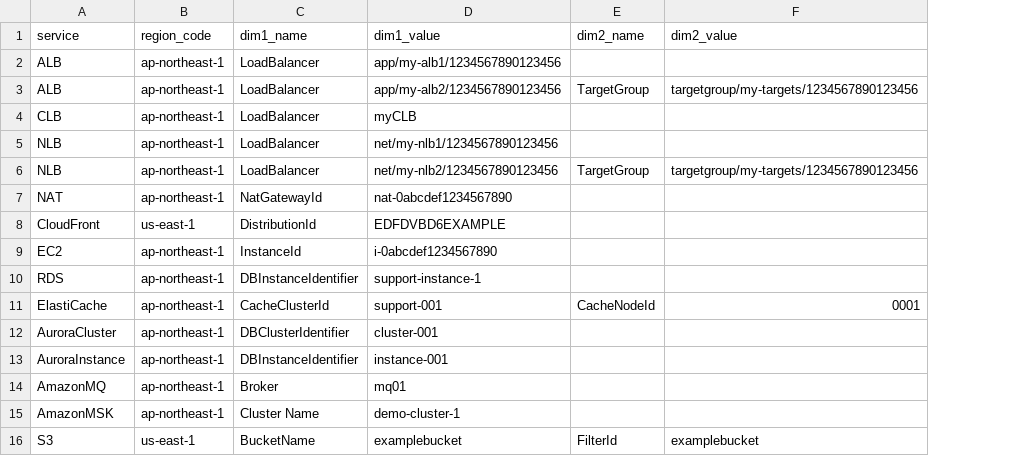
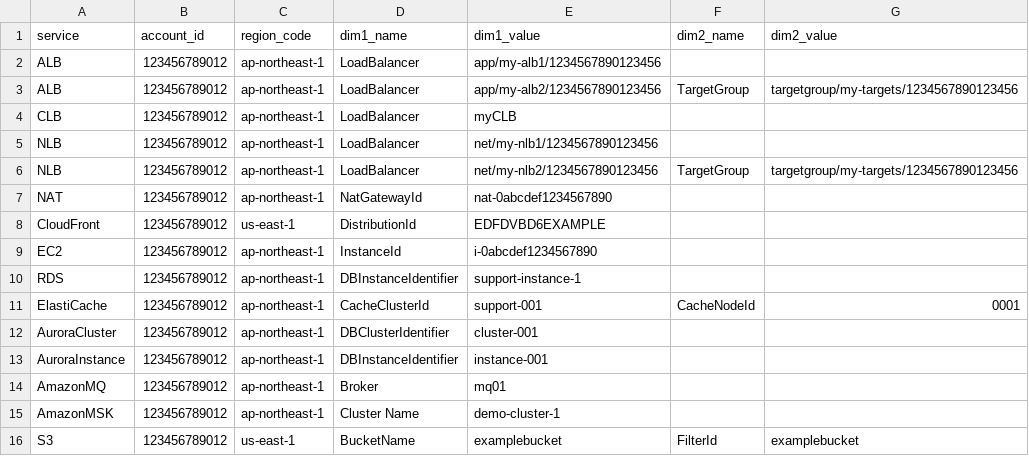
Before and after one commit to aws-samples/aws-cloudwatch-dashboard-generator, a CSV file: inputs/csv/example.csv, drawn as a sheet; the diff names each change by its address in the sheet, - before the commit and + after, or states it on an @@ line.

Commit message:
feat: add cross-account observability support

```diff
--- a/inputs/csv/example.csv
+++ b/inputs/csv/example.csv
+column B (account_id), rows 2-16: all 123456789012
```
Also changed, not shown: inputs/csv/fill-in.csv, 5 other files.
